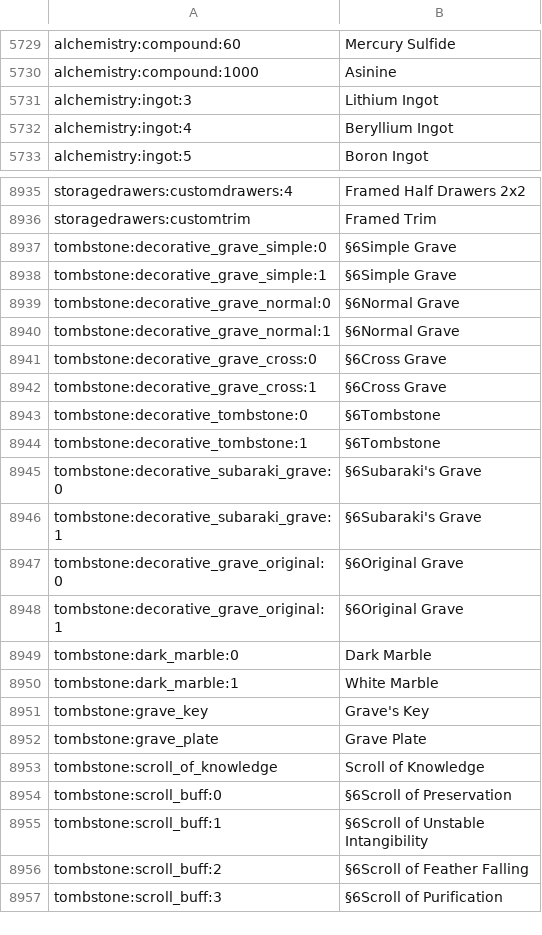
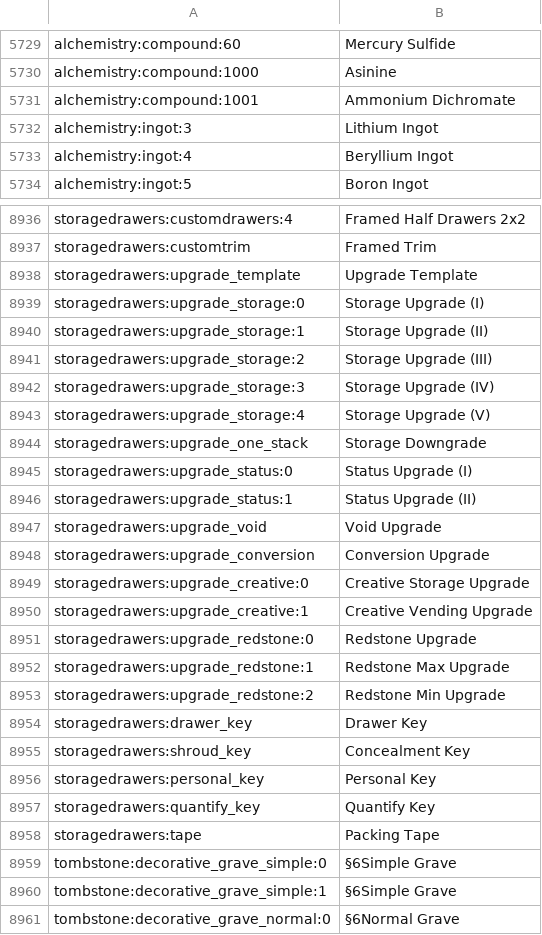
Before and after one commit to SmashingMods/antimatter-chemistry, a CSV file: config/AppliedEnergistics2/items.csv, drawn as a sheet; only a part is shown, gaps mark what is left out; the shorter side is filled out with more unchanged rows; the diff covers the shown part only; the diff names each change by its address in the sheet, - before the commit and + after, or states it on an @@ line.

```diff
--- a/config/AppliedEnergistics2/items.csv
+++ b/config/AppliedEnergistics2/items.csv
+row 5731: alchemistry:compound:1001 | Ammonium Dichromate
+row 8938: storagedrawers:upgrade_template | Upgrade Template
+row 8939: storagedrawers:upgrade_storage:0 | Storage Upgrade (I)
+row 8940: storagedrawers:upgrade_storage:1 | Storage Upgrade (II)
+row 8941: storagedrawers:upgrade_storage:2 | Storage Upgrade (III)
+row 8942: storagedrawers:upgrade_storage:3 | Storage Upgrade (IV)
+row 8943: storagedrawers:upgrade_storage:4 | Storage Upgrade (V)
+row 8944: storagedrawers:upgrade_one_stack | Storage Downgrade
+row 8945: storagedrawers:upgrade_status:0 | Status Upgrade (I)
+row 8946: storagedrawers:upgrade_status:1 | Status Upgrade (II)
+row 8947: storagedrawers:upgrade_void | Void Upgrade
+row 8948: storagedrawers:upgrade_conversion | Conversion Upgrade
+row 8949: storagedrawers:upgrade_creative:0 | Creative Storage Upgrade
+row 8950: storagedrawers:upgrade_creative:1 | Creative Vending Upgrade
+row 8951: storagedrawers:upgrade_redstone:0 | Redstone Upgrade
+row 8952: storagedrawers:upgrade_redstone:1 | Redstone Max Upgrade
+row 8953: storagedrawers:upgrade_redstone:2 | Redstone Min Upgrade
+row 8954: storagedrawers:drawer_key | Drawer Key
+row 8955: storagedrawers:shroud_key | Concealment Key
+row 8956: storagedrawers:personal_key | Personal Key
+row 8957: storagedrawers:quantify_key | Quantify Key
+row 8958: storagedrawers:tape | Packing Tape
```
Also changed, not shown: 132 moved rows elsewhere in this file, 12 other files.
